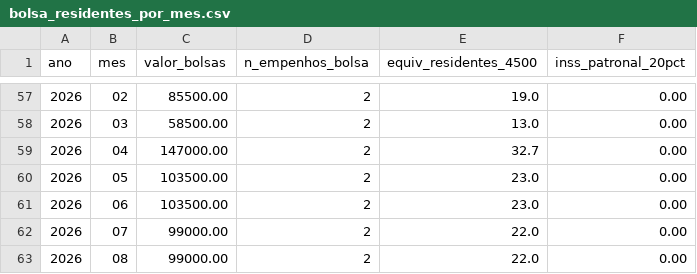
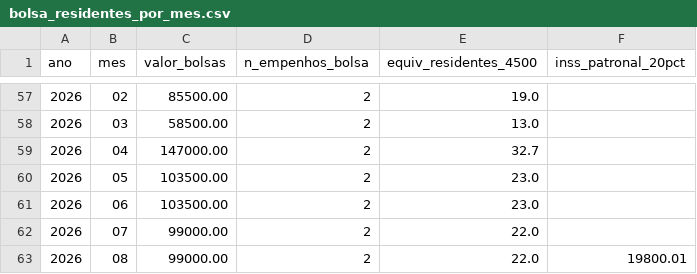
Before and after one commit to skabite/bolsa-residentes-santa-maria, a CSV file: dados/bolsa_residentes_por_mes.csv, drawn as a sheet; only a part is shown, gaps mark what is left out; the diff covers the shown part only.

```diff
--- a/dados/bolsa_residentes_por_mes.csv
+++ b/dados/bolsa_residentes_por_mes.csv
@@ -57,7 +57,7 @@ ano,mes,valor_bolsas,n_empenhos_bolsa,equiv_residentes_4500,inss_patronal_20pct
-2026,02,85500.00,2,19.0,0.00
-2026,03,58500.00,2,13.0,0.00
-2026,04,147000.00,2,32.7,0.00
-2026,05,103500.00,2,23.0,0.00
-2026,06,103500.00,2,23.0,0.00
-2026,07,99000.00,2,22.0,0.00
-2026,08,99000.00,2,22.0,0.00
+2026,02,85500.00,2,19.0,
+2026,03,58500.00,2,13.0,
+2026,04,147000.00,2,32.7,
+2026,05,103500.00,2,23.0,
+2026,06,103500.00,2,23.0,
+2026,07,99000.00,2,22.0,
+2026,08,99000.00,2,22.0,19800.01
```
Also changed, not shown: 48 edited cells elsewhere in this file, 5 other files.
